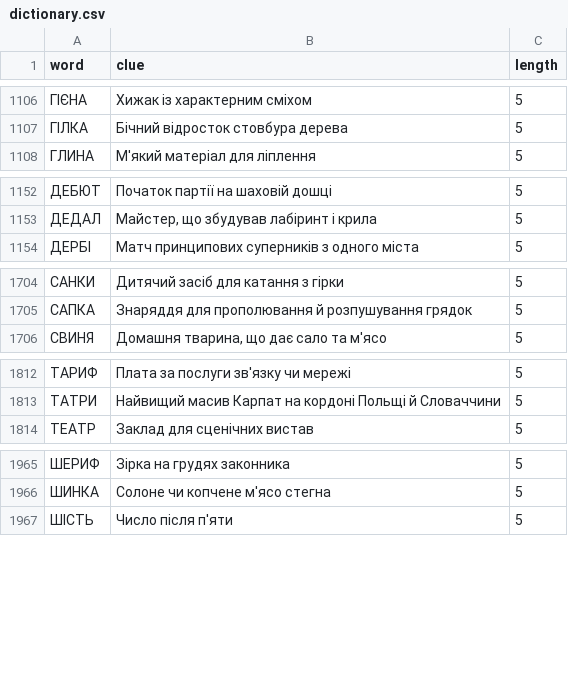
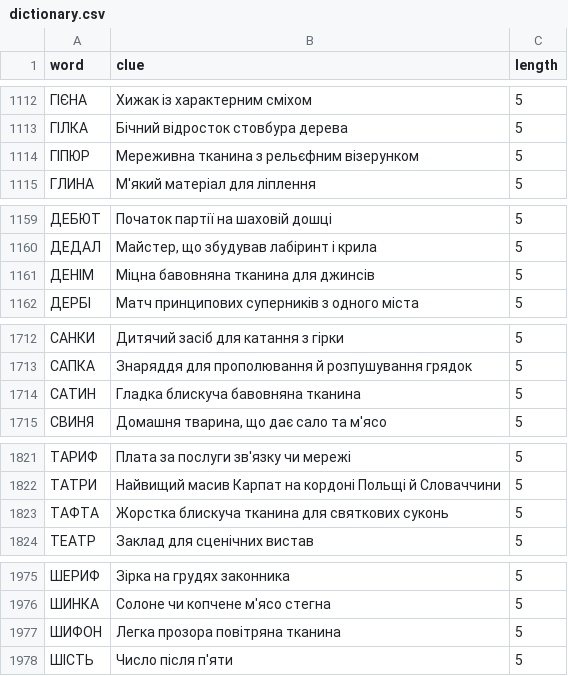
Before and after one commit to andreyrouk/scanword, a CSV file: data/dictionary.csv, drawn as a sheet; only a part is shown, gaps mark what is left out; the diff covers the shown part only; the diff names each change by its address in the sheet, - before the commit and + after, or states it on an @@ line.

```diff
--- a/data/dictionary.csv
+++ b/data/dictionary.csv
+row 1114: ГІПЮР | Мереживна тканина з рельєфним візерунком | 5
+row 1161: ДЕНІМ | Міцна бавовняна тканина для джинсів | 5
+row 1714: САТИН | Гладка блискуча бавовняна тканина | 5
+row 1823: ТАФТА | Жорстка блискуча тканина для святкових суконь | 5
+row 1977: ШИФОН | Легка прозора повітряна тканина | 5
```
Also changed, not shown: 17 added rows elsewhere in this file, 2 other files.
